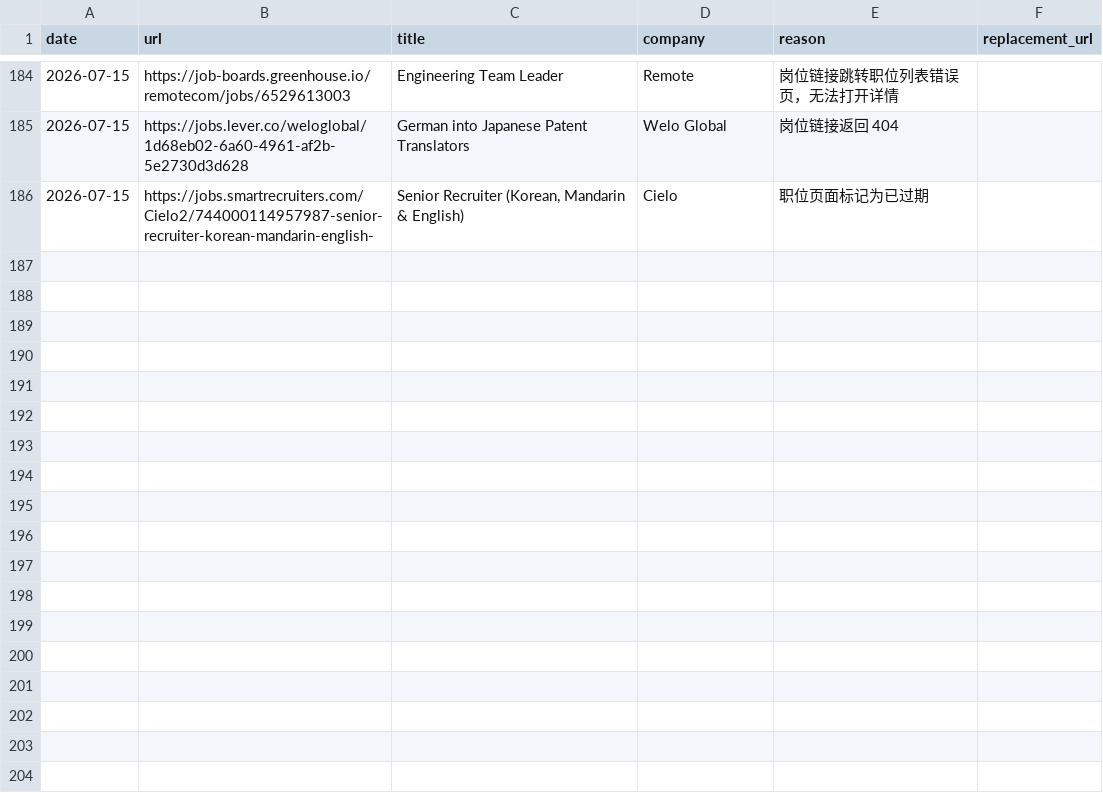
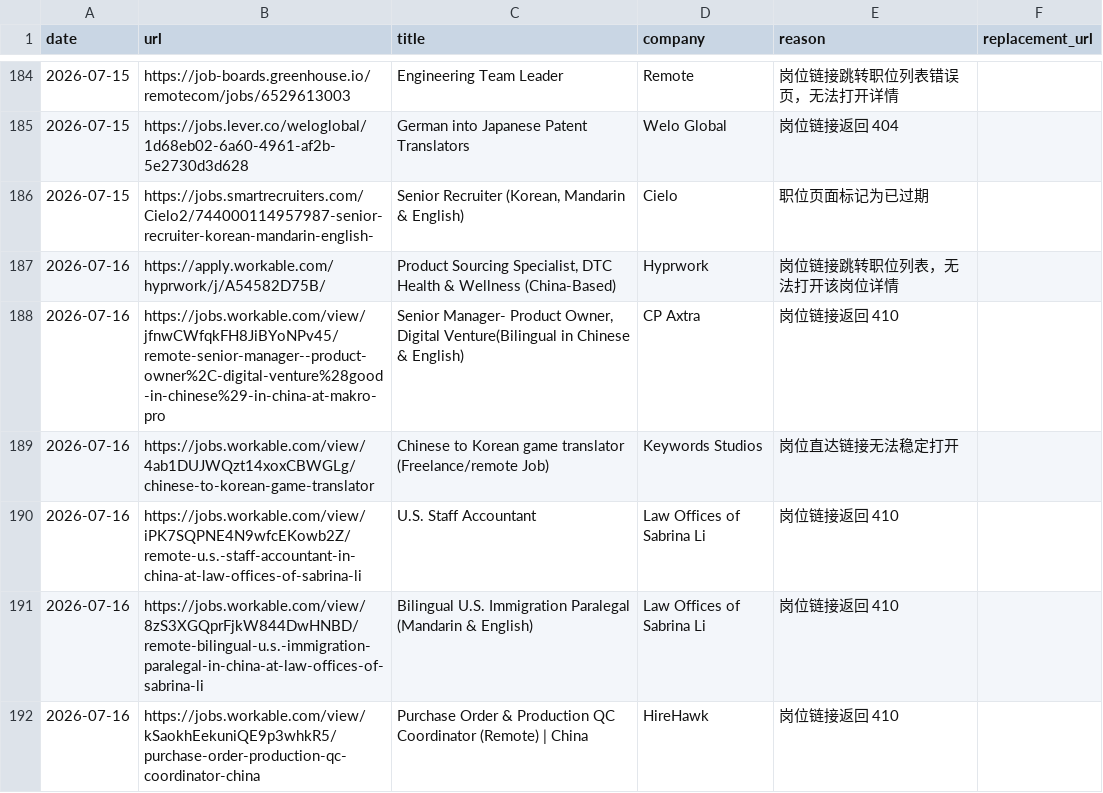
Before and after one commit to LiuKay/find_work, a TSV file: job-picks/bad-links.tsv, drawn as a sheet; only a part is shown, gaps mark what is left out.

```diff
--- a/job-picks/bad-links.tsv
+++ b/job-picks/bad-links.tsv
@@ -186 +186,7 @@ date	url	title	company	reason	replacement_url
 2026-07-15	https://jobs.smartrecruiters.com/Cielo2/744000114957987-senior-recruiter-korean-mandarin-english-	Senior Recruiter (Korean, Mandarin & English)	Cielo	职位页面标记为已过期
+2026-07-16	https://apply.workable.com/hyprwork/j/A54582D75B/	Product Sourcing Specialist, DTC Health & Wellness (China-Based)	Hyprwork	岗位链接跳转职位列表，无法打开该岗位详情
+2026-07-16	https://jobs.workable.com/view/jfnwCWfqkFH8JiBYoNPv45/remote-senior-manager--product-owner%2C-digital-venture%28good-in-chinese%29-in-china-at-makro-pro	Senior Manager- Product Owner, Digital Venture(Bilingual in Chinese & English)	CP Axtra	岗位链接返回 410
+2026-07-16	https://jobs.workable.com/view/4ab1DUJWQzt14xoxCBWGLg/chinese-to-korean-game-translator	Chinese to Korean game translator (Freelance/remote Job)	Keywords Studios	岗位直达链接无法稳定打开
+2026-07-16	https://jobs.workable.com/view/iPK7SQPNE4N9wfcEKowb2Z/remote-u.s.-staff-accountant-in-china-at-law-offices-of-sabrina-li	U.S. Staff Accountant	Law Offices of Sabrina Li	岗位链接返回 410
+2026-07-16	https://jobs.workable.com/view/8zS3XGQprFjkW844DwHNBD/remote-bilingual-u.s.-immigration-paralegal-in-china-at-law-offices-of-sabrina-li	Bilingual U.S. Immigration Paralegal (Mandarin & English)	Law Offices of Sabrina Li	岗位链接返回 410
+2026-07-16	https://jobs.workable.com/view/kSaokhEekuniQE9p3whkR5/purchase-order-production-qc-coordinator-china	Purchase Order & Production QC Coordinator (Remote) | China	HireHawk	岗位链接返回 410
```
Also changed, not shown: job-picks/seen-jobs.tsv, 2 other files.
